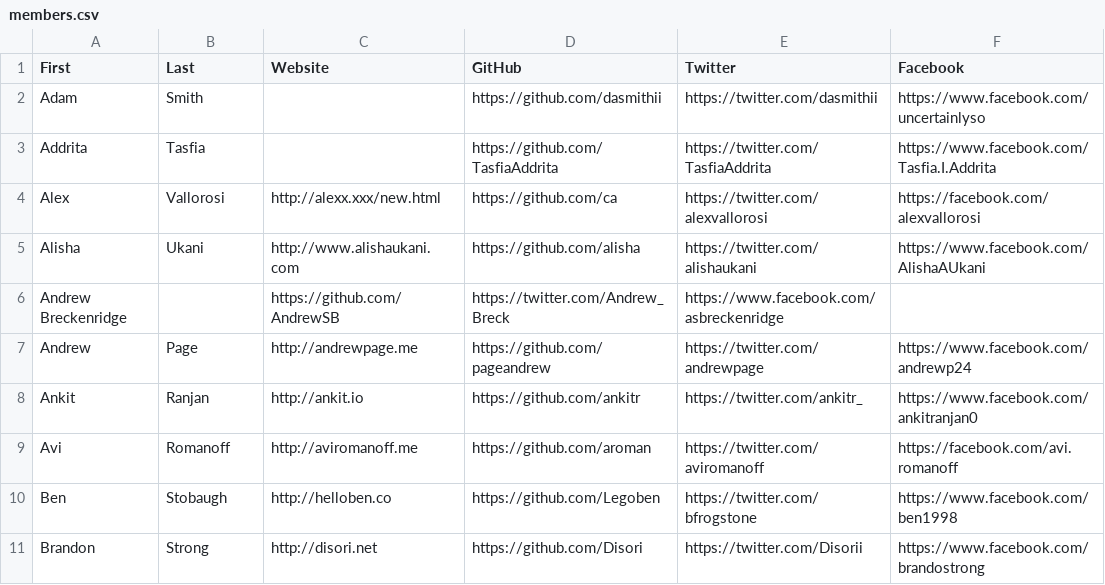
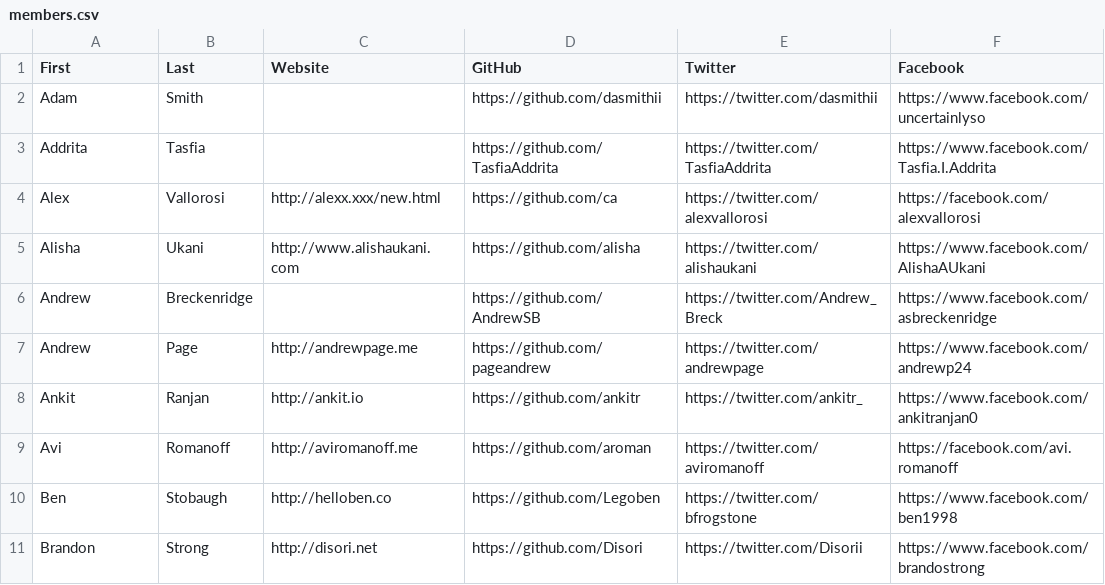
Before and after one commit to hshackers/docs, a CSV file: members.csv, drawn as a sheet; only a part is shown.

Commit message:
Fix @AndrewSB's entry.

```diff
--- a/members.csv
+++ b/members.csv
@@ -5,3 +5,3 @@ Alex,Vallorosi,http://alexx.xxx/new.html,https://github.com/ca,https://twitter.c
 Alisha,Ukani,http://www.alishaukani.com,https://github.com/alisha,https://twitter.com/alishaukani,https://www.facebook.com/AlishaAUkani
-Andrew Breckenridge,,https://github.com/AndrewSB,https://twitter.com/Andrew_Breck,https://www.facebook.com/asbreckenridge
+Andrew,Breckenridge,,https://github.com/AndrewSB,https://twitter.com/Andrew_Breck,https://www.facebook.com/asbreckenridge
 Andrew,Page,http://andrewpage.me,https://github.com/pageandrew,https://twitter.com/andrewpage,https://www.facebook.com/andrewp24
```
